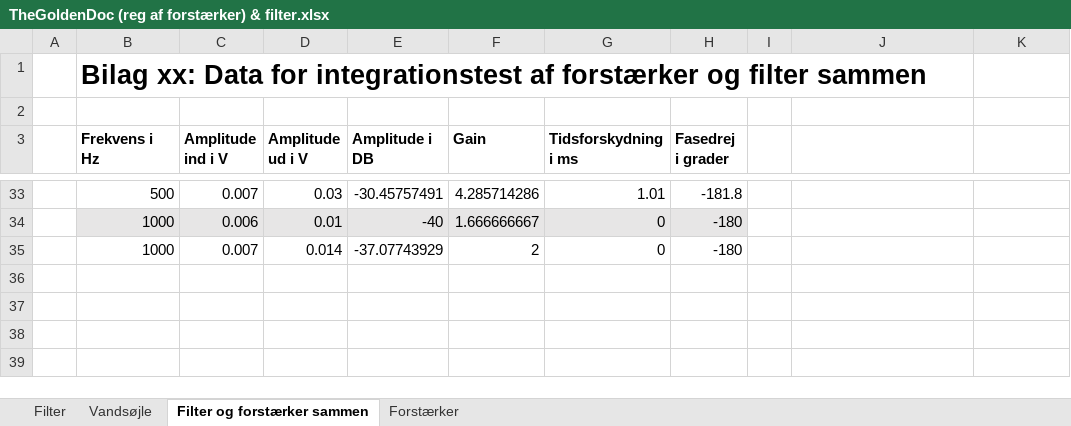
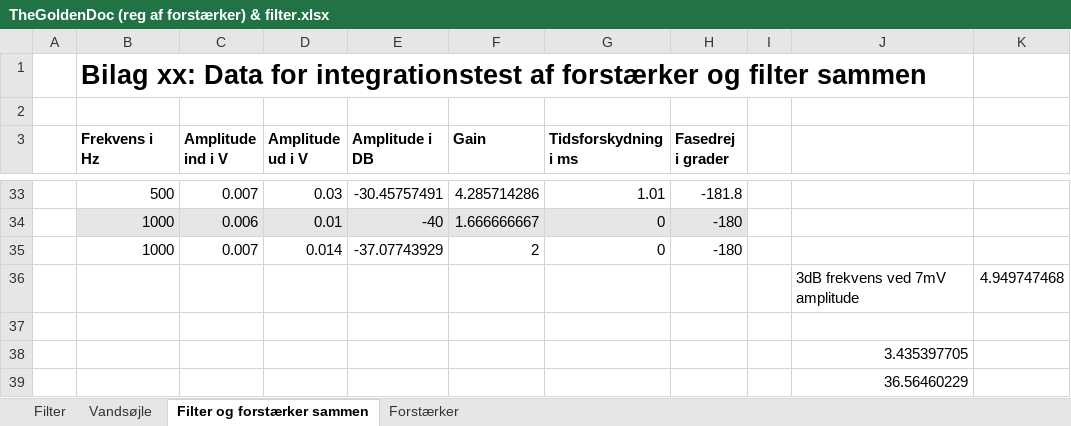
Before and after one commit to sarakirkeby/Semester-Projekt-3, an Excel workbook: Hardware/TheGoldenDoc (reg af forstærker) & filter.xlsx, sheet Filter og forstærker sammen, drawn as a sheet; only a part is shown, gaps mark what is left out; values as stored, in another font and other column widths than the file's, no borders; charts and pictures not drawn; the diff names each change by its address in the sheet, - before the commit and + after, or states it on an @@ line.

```diff
--- a/Hardware/TheGoldenDoc (reg af forstærker) & filter.xlsx (sheet Filter og forstærker sammen)
+++ b/Hardware/TheGoldenDoc (reg af forstærker) & filter.xlsx (sheet Filter og forstærker sammen)
+row 36:  |  |  |  |  |  |  |  |  | 3dB frekvens ved 7mV amplitude | 4.949747468
+row 37: (empty)
+row 38:  |  |  |  |  |  |  |  |  | 3.435397705
+row 39:  |  |  |  |  |  |  |  |  | 36.56460229
```
Also changed, not shown: sheet Filter, sheet Vandsøjle, formulas that keep their value, charts or pictures, 1 other file.
